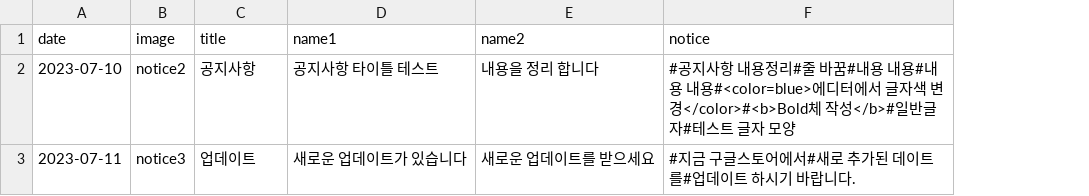
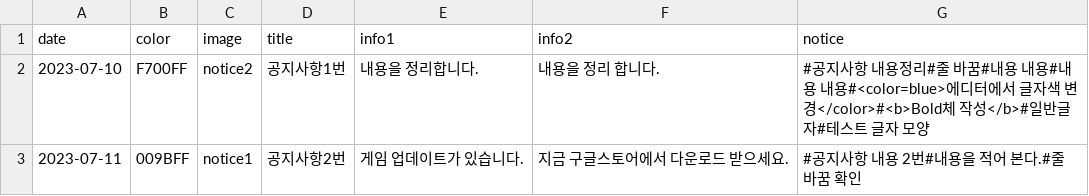
Before and after one commit to Playnex/Playnex, a CSV file: messworld.csv, drawn as a sheet; removed rows and columns are numbered as before the commit, all else as after; the diff names each change by its address in the sheet, - before the commit and + after, or states it on an @@ line.

Commit message:
Add files via upload

```diff
--- a/messworld.csv
+++ b/messworld.csv
+column B (color), rows 2-3: F700FF | 009BFF
-column D (name1), rows 2-3: 공지사항 타이틀 테스트 | 새로운 업데이트가 있습니다
-column E (name2), rows 2-3: 내용을 정리 합니다 | 새로운 업데이트를 받으세요
+column E (info1), rows 2-3: 내용을 정리합니다. | 게임 업데이트가 있습니다.
+column F (info2), rows 2-3: 내용을 정리 합니다. | 지금 구글스토어에서 다운로드 받으세요.
-D2 (title): 공지사항
+D2 (title): 공지사항1번
-C3 (image): notice3
+C3 (image): notice1
-D3 (title): 업데이트
+D3 (title): 공지사항2번
-G3 (notice): #지금 구글스토어에서#새로 추가된 데이트를#업데이트 하시기 바랍니다.
+G3 (notice): #공지사항 내용 2번#내용을 적어 본다.#줄바꿈 확인
```
